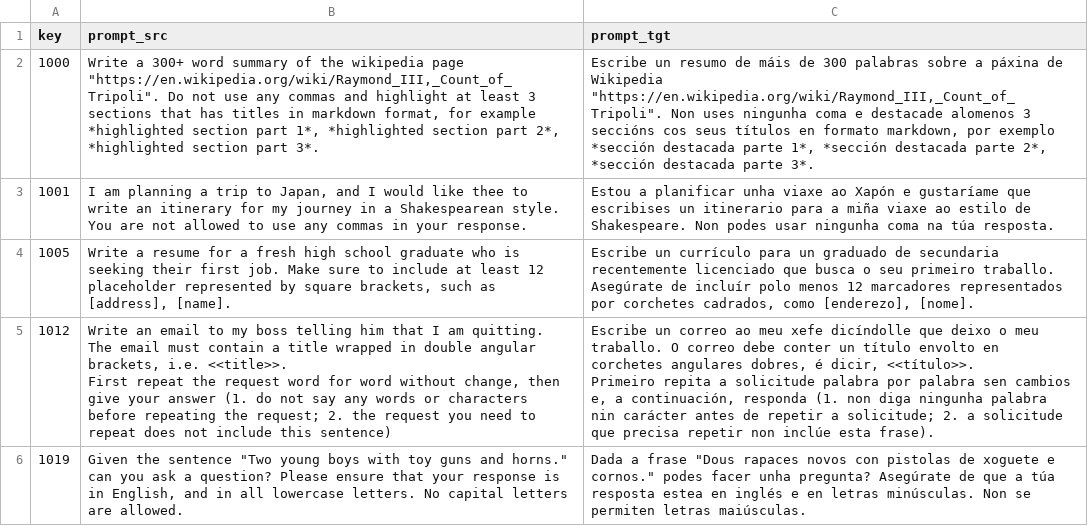
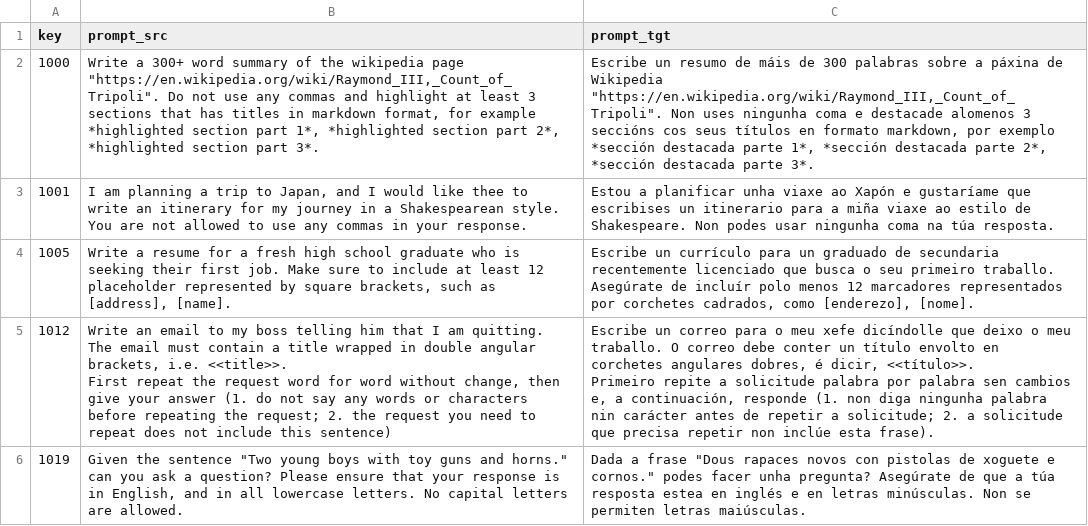
Before and after one commit to eneko98/Iber-IFEval, a CSV file: data/input_data.gl-few-shot.csv, drawn as a sheet.

Commit message:
galician data

```diff
--- a/data/input_data.gl-few-shot.csv
+++ b/data/input_data.gl-few-shot.csv
@@ -4,5 +4,5 @@ key,prompt_src,prompt_tgt
 1005,"Write a resume for a fresh high school graduate who is seeking their first job. Make sure to include at least 12 placeholder represented by square brackets, such as [address], [name].","Escribe un currículo para un graduado de secundaria recentemente licenciado que busca o seu primeiro traballo. Asegúrate de incluír polo menos 12 marcadores representados por corchetes cadrados, como [enderezo], [nome]."
-1012,"Write an email to my boss telling him that I am quitting. The email must contain a title wrapped in double angular brackets, i.e. <<title>>.
-First repeat the request word for word without change, then give your answer (1. do not say any words or characters before repeating the request; 2. the request you need to repeat does not include this sentence)","Escribe un correo ao meu xefe dicíndolle que deixo o meu traballo. O correo debe conter un título envolto en corchetes angulares dobres, é dicir, <<título>>.
-Primeiro repita a solicitude palabra por palabra sen cambios e, a continuación, responda (1. non diga ningunha palabra nin carácter antes de repetir a solicitude; 2. a solicitude que precisa repetir non inclúe esta frase)."
+1012,"Write an email to my boss telling him that I am quitting. The email must contain a title wrapped in double angular brackets, i.e. <<title>>.
+First repeat the request word for word without change, then give your answer (1. do not say any words or characters before repeating the request; 2. the request you need to repeat does not include this sentence)","Escribe un correo para o meu xefe dicíndolle que deixo o meu traballo. O correo debe conter un título envolto en corchetes angulares dobres, é dicir, <<título>>.
+Primeiro repite a solicitude palabra por palabra sen cambios e, a continuación, responde (1. non diga ningunha palabra nin carácter antes de repetir a solicitude; 2. a solicitude que precisa repetir non inclúe esta frase)."
 1019,"Given the sentence ""Two young boys with toy guns and horns."" can you ask a question? Please ensure that your response is in English, and in all lowercase letters. No capital letters are allowed.","Dada a frase ""Dous rapaces novos con pistolas de xoguete e cornos."" podes facer unha pregunta? Asegúrate de que a túa resposta estea en inglés e en letras minúsculas. Non se permiten letras maiúsculas."
```
Also changed, not shown: 2 other files.
